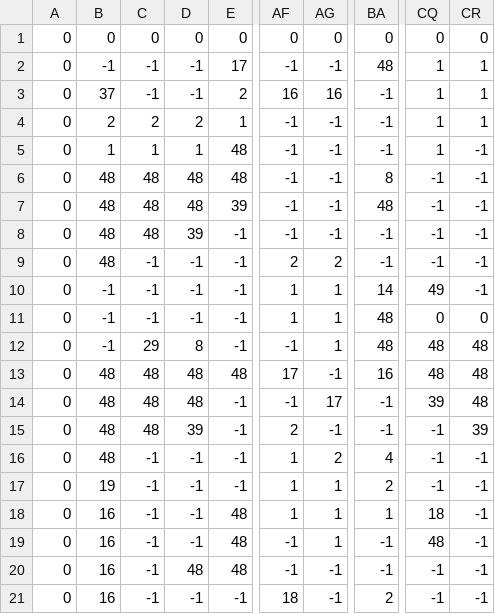
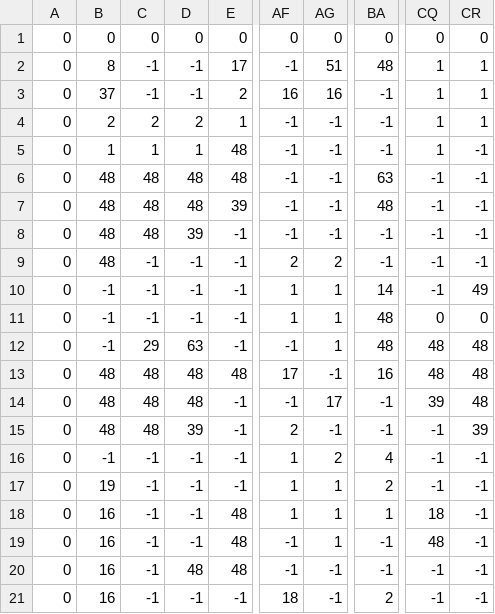
Before and after one commit to urd-n-Skuld/Happy-Adventure-Game, a CSV file: images/WorldMaps/Worldmapfinal.csv, drawn as a sheet; only a part is shown, gaps mark what is left out; the diff covers the shown part only; the diff names each change by its address in the sheet, - before the commit and + after, or states it on an @@ line.

```diff
--- a/images/WorldMaps/Worldmapfinal.csv
+++ b/images/WorldMaps/Worldmapfinal.csv
-B2: -1
+B2: 8
-AG2: -1
+AG2: 51
-BA6: 8
+BA6: 63
-CQ10: 49
+CQ10: -1
-CR10: -1
+CR10: 49
-D12: 8
+D12: 63
-B16: 48
+B16: -1
```
Also changed, not shown: 23 edited cells elsewhere in this file, 5 other files.
